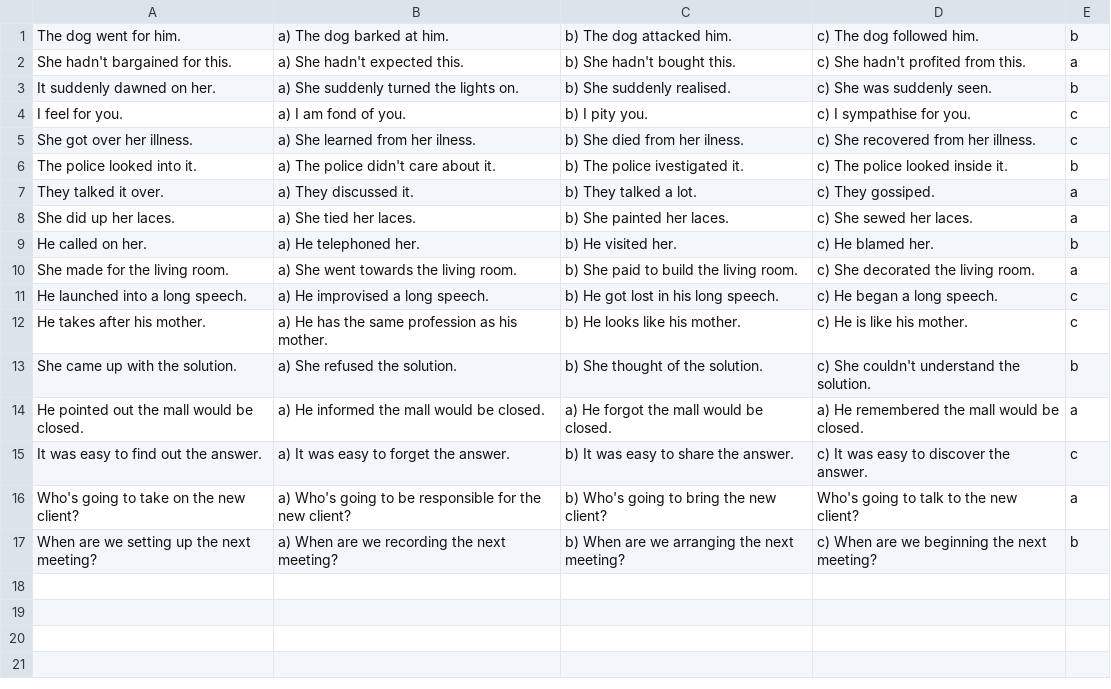
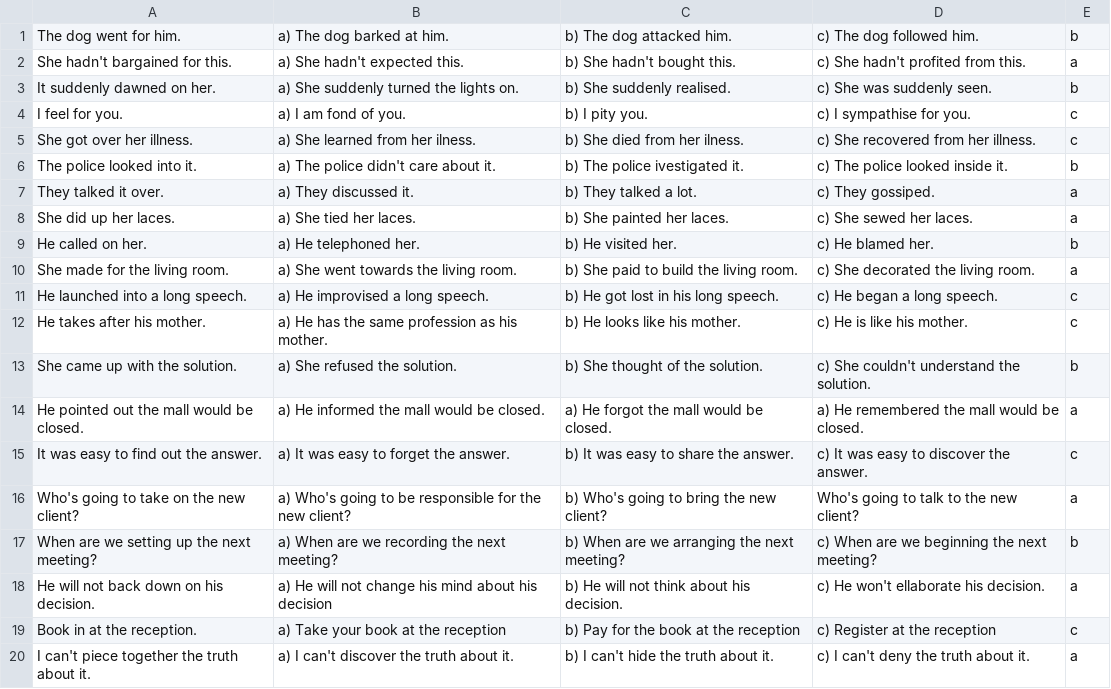
Before and after one commit to hebaja/EnglishTrainingQuiz, a CSV file: app/src/main/assets/phrasal_verbs_questions.csv (was app/src/main/assets/questions.csv), drawn as a sheet.

```diff
--- a/app/src/main/assets/questions.csv
+++ b/app/src/main/assets/phrasal_verbs_questions.csv
@@ -17 +17,4 @@ Who's going to take on the new client?, a) Who's going to be responsible for the
 When are we setting up the next meeting?, a) When are we recording the next meeting?, b) When are we arranging the next meeting?, c) When are we beginning the next meeting?,b
+He will not back down on his decision.,a) He will not change his mind about his decision,b) He will not think about his decision.,c) He won't ellaborate his decision.,a
+Book in at the reception.,a) Take your book at the reception,b) Pay for the book at the reception,c) Register at the reception,c
+I can't piece together the truth about it.,a) I can't discover the truth about it.,b) I can't hide the truth about it.,c) I can't deny the truth about it.,a
```
Also changed, not shown: 4 other files.
